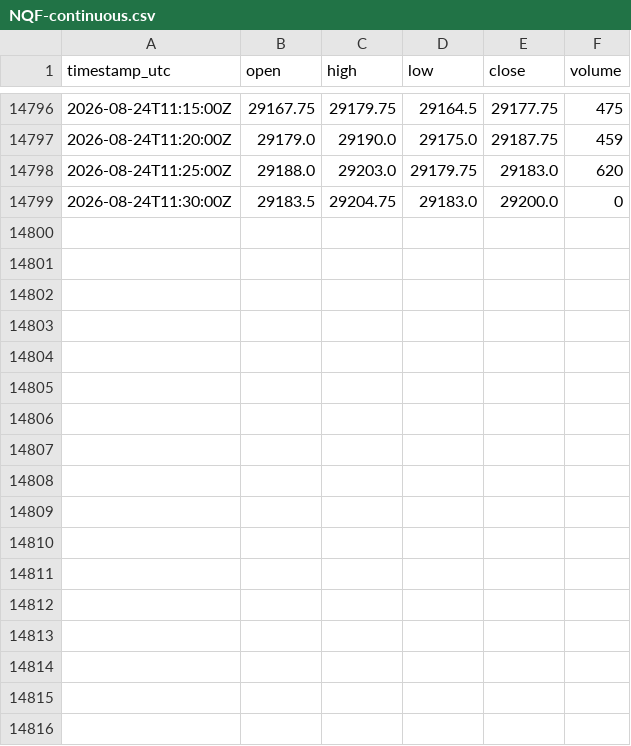
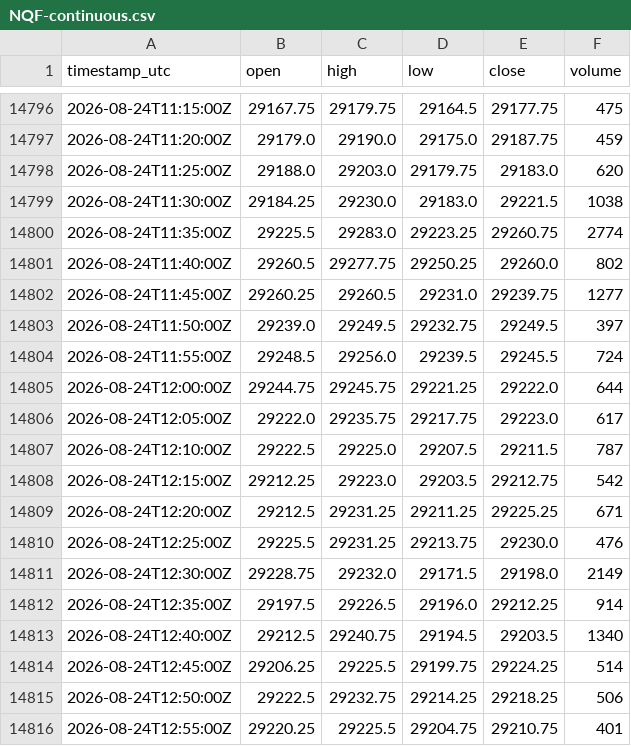
Before and after one commit to cjosh4toyotas-stack/silver-bullet-backtest, a CSV file: data/NQF-continuous.csv, drawn as a sheet; only a part is shown, gaps mark what is left out.

```diff
--- a/data/NQF-continuous.csv
+++ b/data/NQF-continuous.csv
@@ -14798,2 +14798,19 @@ timestamp_utc,open,high,low,close,volume
 2026-08-24T11:25:00Z,29188.0,29203.0,29179.75,29183.0,620
-2026-08-24T11:30:00Z,29183.5,29204.75,29183.0,29200.0,0
+2026-08-24T11:30:00Z,29184.25,29230.0,29183.0,29221.5,1038
+2026-08-24T11:35:00Z,29225.5,29283.0,29223.25,29260.75,2774
+2026-08-24T11:40:00Z,29260.5,29277.75,29250.25,29260.0,802
+2026-08-24T11:45:00Z,29260.25,29260.5,29231.0,29239.75,1277
+2026-08-24T11:50:00Z,29239.0,29249.5,29232.75,29249.5,397
+2026-08-24T11:55:00Z,29248.5,29256.0,29239.5,29245.5,724
+2026-08-24T12:00:00Z,29244.75,29245.75,29221.25,29222.0,644
+2026-08-24T12:05:00Z,29222.0,29235.75,29217.75,29223.0,617
+2026-08-24T12:10:00Z,29222.5,29225.0,29207.5,29211.5,787
+2026-08-24T12:15:00Z,29212.25,29223.0,29203.5,29212.75,542
+2026-08-24T12:20:00Z,29212.5,29231.25,29211.25,29225.25,671
+2026-08-24T12:25:00Z,29225.5,29231.25,29213.75,29230.0,476
+2026-08-24T12:30:00Z,29228.75,29232.0,29171.5,29198.0,2149
+2026-08-24T12:35:00Z,29197.5,29226.5,29196.0,29212.25,914
+2026-08-24T12:40:00Z,29212.5,29240.75,29194.5,29203.5,1340
+2026-08-24T12:45:00Z,29206.25,29225.5,29199.75,29224.25,514
+2026-08-24T12:50:00Z,29222.5,29232.75,29214.25,29218.25,506
+2026-08-24T12:55:00Z,29220.25,29225.5,29204.75,29210.75,401
```
Also changed, not shown: data/markets/CL.csv, data/markets/ES.csv, 4 other files.
